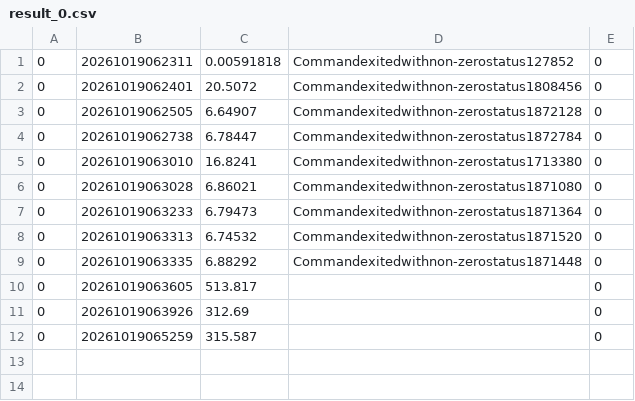
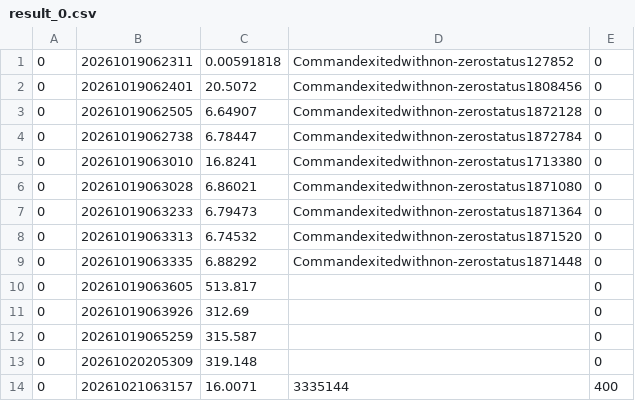
Before and after one commit to Xfemag26/Menty, a CSV file: bench_results/result_0.csv, drawn as a sheet.

Commit message:
Optimize codebase: remove dead code, fix error propagation, tune tool results

```diff
--- a/bench_results/result_0.csv
+++ b/bench_results/result_0.csv
@@ -12 +12,3 @@
 0,20261019065259,315.587,,0
+0,20261020205309,319.148,,0
+0,20261021063157,16.0071,3335144,400
```
Also changed, not shown: 6 other files.
